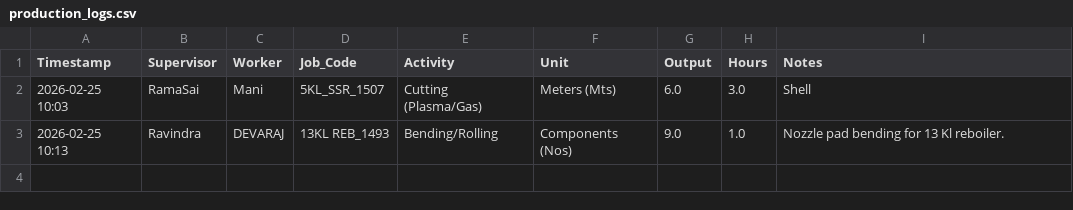
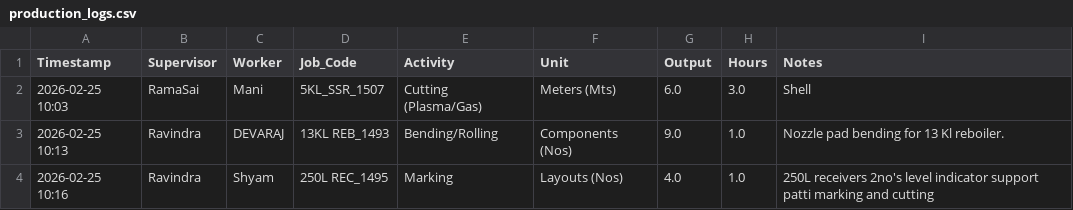
Before and after one commit to Bgenggadmin/shopfloor-monitor, a CSV file: production_logs.csv, drawn as a sheet; the diff names each change by its address in the sheet, - before the commit and + after, or states it on an @@ line.

Commit message:
Sync 2026-02-25 10:16:49.559695+05:30

```diff
--- a/production_logs.csv
+++ b/production_logs.csv
+row 4: 2026-02-25 10:16 | Ravindra | Shyam | 250L REC_1495 | Marking | Layouts (Nos) | 4.0 | 1.0 | 250L receivers 2no's level indicator support patti marking and cutting
```
